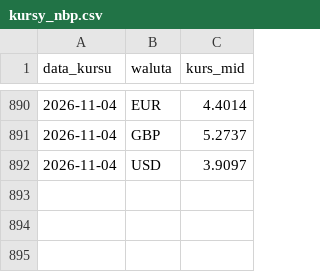
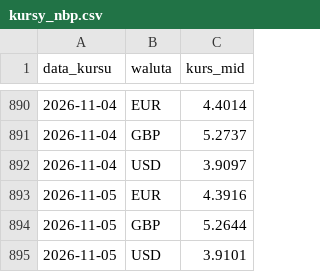
Before and after one commit to laspalmos/kurs-euro, a CSV file: kursy_nbp.csv, drawn as a sheet; only a part is shown, gaps mark what is left out.

```diff
--- a/kursy_nbp.csv
+++ b/kursy_nbp.csv
@@ -892 +892,4 @@ data_kursu,waluta,kurs_mid
 2026-11-04,USD,3.9097
+2026-11-05,EUR,4.3916
+2026-11-05,GBP,5.2644
+2026-11-05,USD,3.9101
```
Also changed, not shown: 1 other file.
